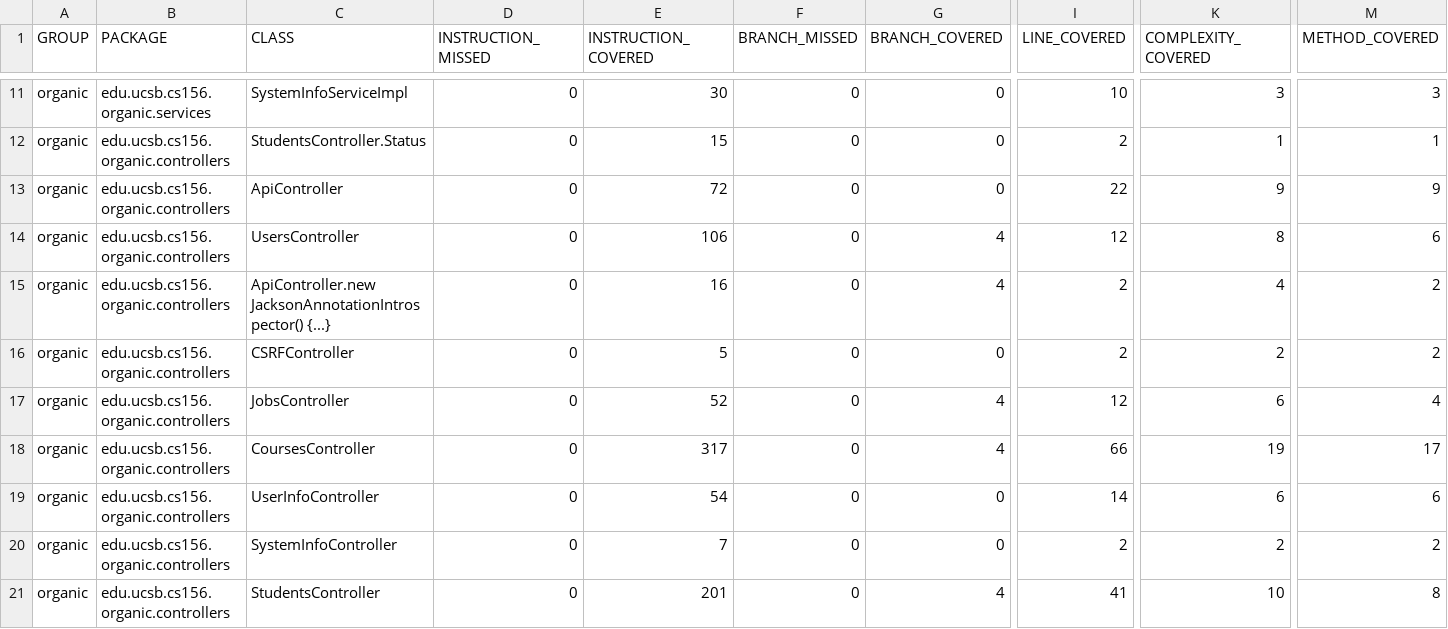
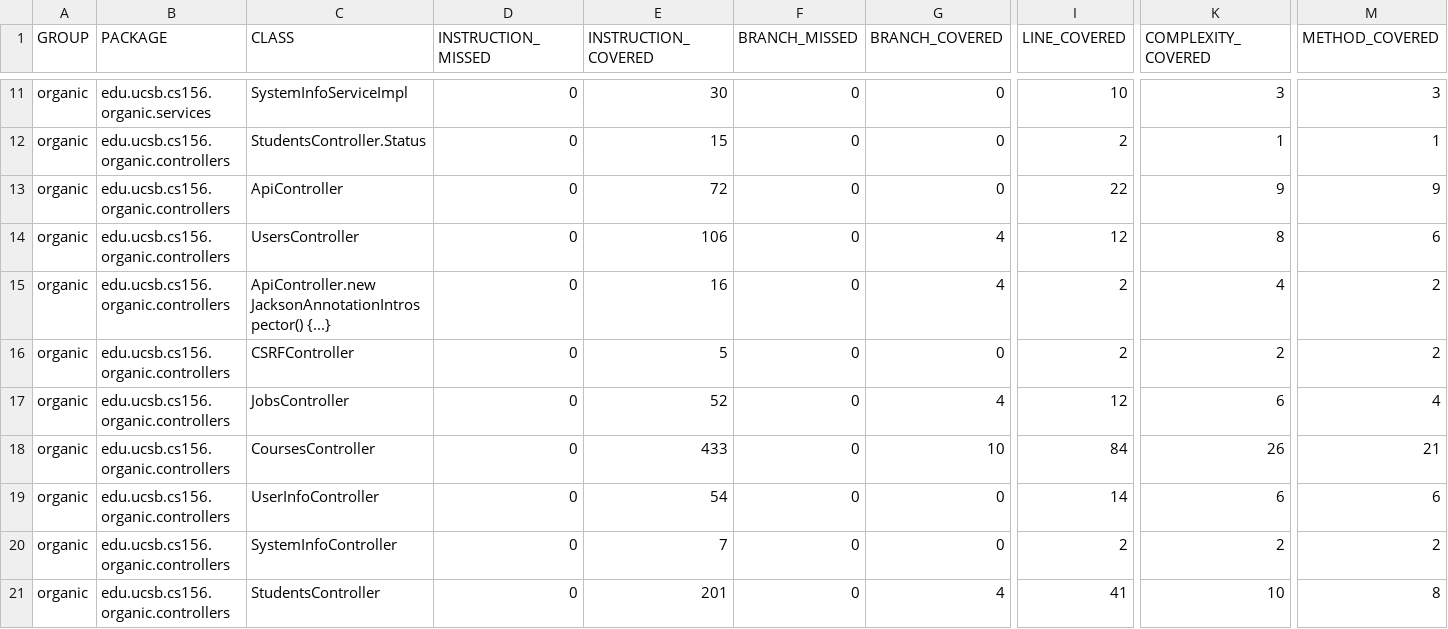
Before and after one commit to ucsb-cs156-f23/proj-organic-f23-6pm-1, a CSV file: prs/55/jacoco/jacoco.csv, drawn as a sheet; only a part is shown, gaps mark what is left out; the diff names each change by its address in the sheet, - before the commit and + after, or states it on an @@ line.

```diff
--- a/prs/55/jacoco/jacoco.csv
+++ b/prs/55/jacoco/jacoco.csv
-E18 (INSTRUCTION_COVERED): 317
+E18 (INSTRUCTION_COVERED): 433
-G18 (BRANCH_COVERED): 4
+G18 (BRANCH_COVERED): 10
-I18 (LINE_COVERED): 66
+I18 (LINE_COVERED): 84
-K18 (COMPLEXITY_COVERED): 19
+K18 (COMPLEXITY_COVERED): 26
-M18 (METHOD_COVERED): 17
+M18 (METHOD_COVERED): 21
```
Also changed, not shown: 11 other files.
